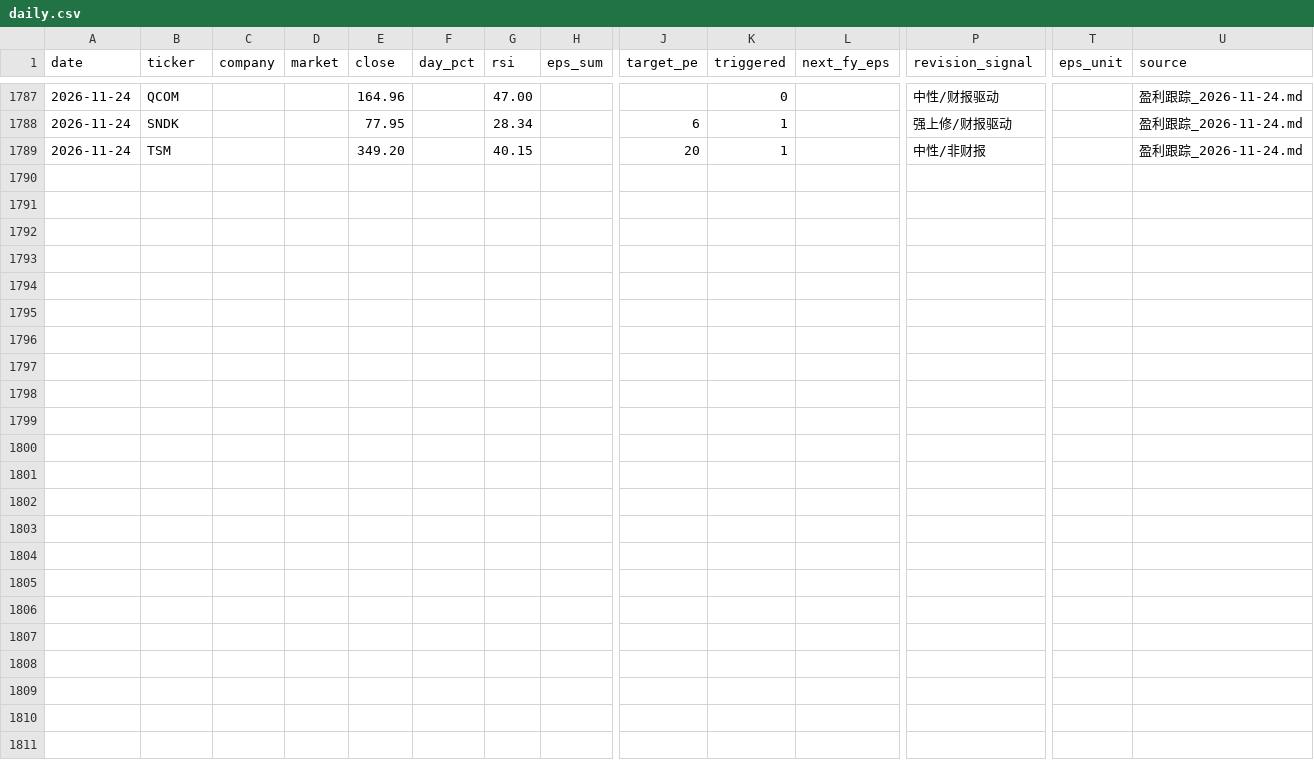
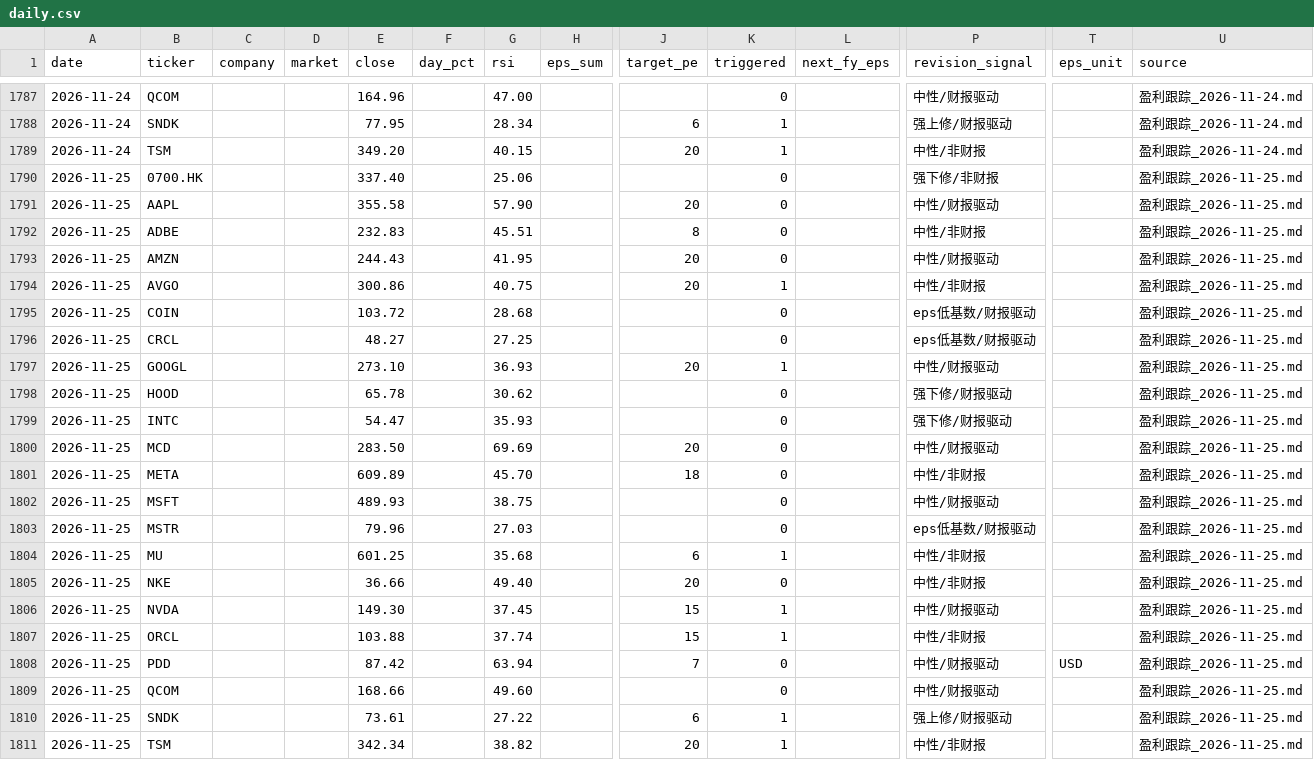
Before and after one commit to cool1990/invest-dashboard_v1, a CSV file: data/earnings/daily.csv, drawn as a sheet; only a part is shown, gaps mark what is left out; rows hold the shown columns only; the diff names each change by its address in the sheet, - before the commit and + after, or states it on an @@ line.

```diff
--- a/data/earnings/daily.csv
+++ b/data/earnings/daily.csv
+row 1790: 2026-11-25 | 0700.HK |  |  | 337.40 |  | 25.06 |  |  | 0 |  | 强下修/非财报 |  | 盈利跟踪_2026-11-25.md
+row 1791: 2026-11-25 | AAPL |  |  | 355.58 |  | 57.90 |  | 20 | 0 |  | 中性/财报驱动 |  | 盈利跟踪_2026-11-25.md
+row 1792: 2026-11-25 | ADBE |  |  | 232.83 |  | 45.51 |  | 8 | 0 |  | 中性/非财报 |  | 盈利跟踪_2026-11-25.md
+row 1793: 2026-11-25 | AMZN |  |  | 244.43 |  | 41.95 |  | 20 | 0 |  | 中性/财报驱动 |  | 盈利跟踪_2026-11-25.md
+row 1794: 2026-11-25 | AVGO |  |  | 300.86 |  | 40.75 |  | 20 | 1 |  | 中性/非财报 |  | 盈利跟踪_2026-11-25.md
+row 1795: 2026-11-25 | COIN |  |  | 103.72 |  | 28.68 |  |  | 0 |  | eps低基数/财报驱动 |  | 盈利跟踪_2026-11-25.md
+row 1796: 2026-11-25 | CRCL |  |  | 48.27 |  | 27.25 |  |  | 0 |  | eps低基数/财报驱动 |  | 盈利跟踪_2026-11-25.md
+row 1797: 2026-11-25 | GOOGL |  |  | 273.10 |  | 36.93 |  | 20 | 1 |  | 中性/财报驱动 |  | 盈利跟踪_2026-11-25.md
+row 1798: 2026-11-25 | HOOD |  |  | 65.78 |  | 30.62 |  |  | 0 |  | 强下修/财报驱动 |  | 盈利跟踪_2026-11-25.md
+row 1799: 2026-11-25 | INTC |  |  | 54.47 |  | 35.93 |  |  | 0 |  | 强下修/财报驱动 |  | 盈利跟踪_2026-11-25.md
+row 1800: 2026-11-25 | MCD |  |  | 283.50 |  | 69.69 |  | 20 | 0 |  | 中性/财报驱动 |  | 盈利跟踪_2026-11-25.md
+row 1801: 2026-11-25 | META |  |  | 609.89 |  | 45.70 |  | 18 | 0 |  | 中性/非财报 |  | 盈利跟踪_2026-11-25.md
+row 1802: 2026-11-25 | MSFT |  |  | 489.93 |  | 38.75 |  |  | 0 |  | 中性/财报驱动 |  | 盈利跟踪_2026-11-25.md
+row 1803: 2026-11-25 | MSTR |  |  | 79.96 |  | 27.03 |  |  | 0 |  | eps低基数/财报驱动 |  | 盈利跟踪_2026-11-25.md
+row 1804: 2026-11-25 | MU |  |  | 601.25 |  | 35.68 |  | 6 | 1 |  | 中性/非财报 |  | 盈利跟踪_2026-11-25.md
+row 1805: 2026-11-25 | NKE |  |  | 36.66 |  | 49.40 |  | 20 | 0 |  | 中性/非财报 |  | 盈利跟踪_2026-11-25.md
+row 1806: 2026-11-25 | NVDA |  |  | 149.30 |  | 37.45 |  | 15 | 1 |  | 中性/财报驱动 |  | 盈利跟踪_2026-11-25.md
+row 1807: 2026-11-25 | ORCL |  |  | 103.88 |  | 37.74 |  | 15 | 1 |  | 中性/非财报 |  | 盈利跟踪_2026-11-25.md
+row 1808: 2026-11-25 | PDD |  |  | 87.42 |  | 63.94 |  | 7 | 0 |  | 中性/财报驱动 | USD | 盈利跟踪_2026-11-25.md
+row 1809: 2026-11-25 | QCOM |  |  | 168.66 |  | 49.60 |  |  | 0 |  | 中性/财报驱动 |  | 盈利跟踪_2026-11-25.md
+row 1810: 2026-11-25 | SNDK |  |  | 73.61 |  | 27.22 |  | 6 | 1 |  | 强上修/财报驱动 |  | 盈利跟踪_2026-11-25.md
+row 1811: 2026-11-25 | TSM |  |  | 342.34 |  | 38.82 |  | 20 | 1 |  | 中性/非财报 |  | 盈利跟踪_2026-11-25.md
```
Also changed, not shown: data/earnings/summary.csv, data/filings/days.csv, 2 other files.
